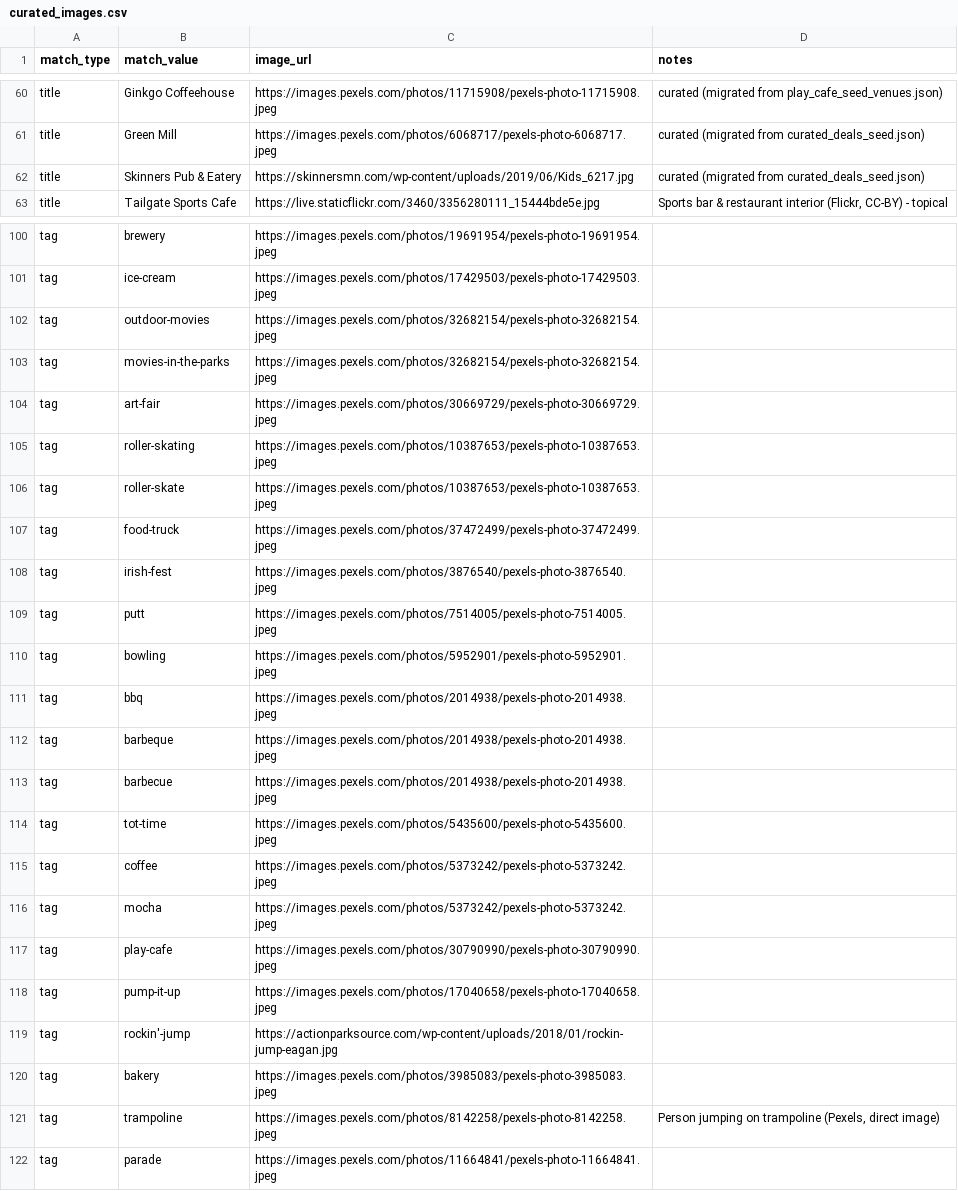
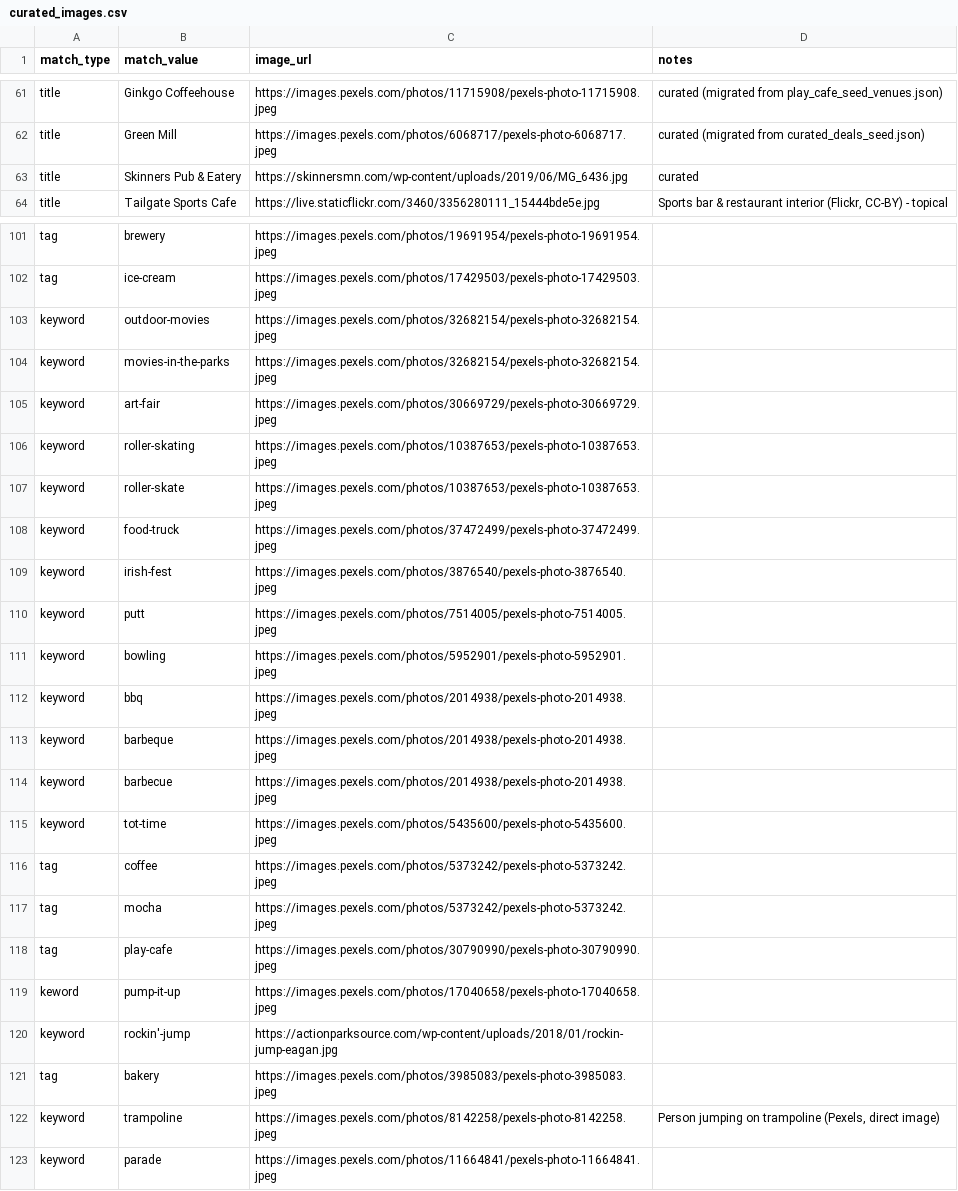
Before and after one commit to avlhohn/msp-family-feed, a CSV file: curated_images.csv, drawn as a sheet; only a part is shown, gaps mark what is left out; the diff covers the shown part only.

Commit message:
Update curated_images.csv

```diff
--- a/curated_images.csv
+++ b/curated_images.csv
@@ -61,3 +62,3 @@ title,Ginkgo Coffeehouse,https://images.pexels.com/photos/11715908/pexels-photo-
 title,Green Mill,https://images.pexels.com/photos/6068717/pexels-photo-6068717.jpeg,curated (migrated from curated_deals_seed.json)
-title,Skinners Pub & Eatery,https://skinnersmn.com/wp-content/uploads/2019/06/Kids_6217.jpg,curated (migrated from curated_deals_seed.json)
+title,Skinners Pub & Eatery,https://skinnersmn.com/wp-content/uploads/2019/06/MG_6436.jpg,curated
 title,Tailgate Sports Cafe,https://live.staticflickr.com/3460/3356280111_15444bde5e.jpg,"Sports bar & restaurant interior (Flickr, CC-BY) - topical"
@@ -101,15 +102,15 @@ tag,brewery,https://images.pexels.com/photos/19691954/pexels-photo-19691954.jpeg
 tag,ice-cream,https://images.pexels.com/photos/17429503/pexels-photo-17429503.jpeg,
-tag,outdoor-movies,https://images.pexels.com/photos/32682154/pexels-photo-32682154.jpeg,
-tag,movies-in-the-parks,https://images.pexels.com/photos/32682154/pexels-photo-32682154.jpeg,
-tag,art-fair,https://images.pexels.com/photos/30669729/pexels-photo-30669729.jpeg,
-tag,roller-skating,https://images.pexels.com/photos/10387653/pexels-photo-10387653.jpeg,
-tag,roller-skate,https://images.pexels.com/photos/10387653/pexels-photo-10387653.jpeg,
-tag,food-truck,https://images.pexels.com/photos/37472499/pexels-photo-37472499.jpeg,
-tag,irish-fest,https://images.pexels.com/photos/3876540/pexels-photo-3876540.jpeg,
-tag,putt,https://images.pexels.com/photos/7514005/pexels-photo-7514005.jpeg,
-tag,bowling,https://images.pexels.com/photos/5952901/pexels-photo-5952901.jpeg,
-tag,bbq,https://images.pexels.com/photos/2014938/pexels-photo-2014938.jpeg,
-tag,barbeque,https://images.pexels.com/photos/2014938/pexels-photo-2014938.jpeg,
-tag,barbecue,https://images.pexels.com/photos/2014938/pexels-photo-2014938.jpeg,
-tag,tot-time,https://images.pexels.com/photos/5435600/pexels-photo-5435600.jpeg,
+keyword,outdoor-movies,https://images.pexels.com/photos/32682154/pexels-photo-32682154.jpeg,
+keyword,movies-in-the-parks,https://images.pexels.com/photos/32682154/pexels-photo-32682154.jpeg,
+keyword,art-fair,https://images.pexels.com/photos/30669729/pexels-photo-30669729.jpeg,
+keyword,roller-skating,https://images.pexels.com/photos/10387653/pexels-photo-10387653.jpeg,
+keyword,roller-skate,https://images.pexels.com/photos/10387653/pexels-photo-10387653.jpeg,
+keyword,food-truck,https://images.pexels.com/photos/37472499/pexels-photo-37472499.jpeg,
+keyword,irish-fest,https://images.pexels.com/photos/3876540/pexels-photo-3876540.jpeg,
+keyword,putt,https://images.pexels.com/photos/7514005/pexels-photo-7514005.jpeg,
+keyword,bowling,https://images.pexels.com/photos/5952901/pexels-photo-5952901.jpeg,
+keyword,bbq,https://images.pexels.com/photos/2014938/pexels-photo-2014938.jpeg,
+keyword,barbeque,https://images.pexels.com/photos/2014938/pexels-photo-2014938.jpeg,
+keyword,barbecue,https://images.pexels.com/photos/2014938/pexels-photo-2014938.jpeg,
+keyword,tot-time,https://images.pexels.com/photos/5435600/pexels-photo-5435600.jpeg,
 tag,coffee,https://images.pexels.com/photos/5373242/pexels-photo-5373242.jpeg,
@@ -117,6 +118,6 @@ tag,mocha,https://images.pexels.com/photos/5373242/pexels-photo-5373242.jpeg,
 tag,play-cafe,https://images.pexels.com/photos/30790990/pexels-photo-30790990.jpeg,
-tag,pump-it-up,https://images.pexels.com/photos/17040658/pexels-photo-17040658.jpeg,
-tag,rockin'-jump,https://actionparksource.com/wp-content/uploads/2018/01/rockin-jump-eagan.jpg,
+keword,pump-it-up,https://images.pexels.com/photos/17040658/pexels-photo-17040658.jpeg,
+keyword,rockin'-jump,https://actionparksource.com/wp-content/uploads/2018/01/rockin-jump-eagan.jpg,
 tag,bakery,https://images.pexels.com/photos/3985083/pexels-photo-3985083.jpeg,
-tag,trampoline,https://images.pexels.com/photos/8142258/pexels-photo-8142258.jpeg,"Person jumping on trampoline (Pexels, direct image)"
-tag,parade,https://images.pexels.com/photos/11664841/pexels-photo-11664841.jpeg,
+keyword,trampoline,https://images.pexels.com/photos/8142258/pexels-photo-8142258.jpeg,"Person jumping on trampoline (Pexels, direct image)"
+keyword,parade,https://images.pexels.com/photos/11664841/pexels-photo-11664841.jpeg,
```
Also changed, not shown: 3 added rows and 2 removed rows elsewhere in this file.
